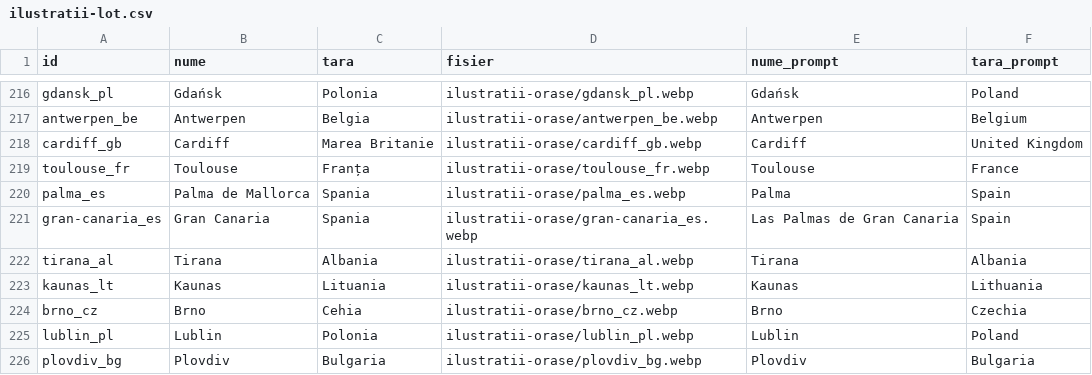
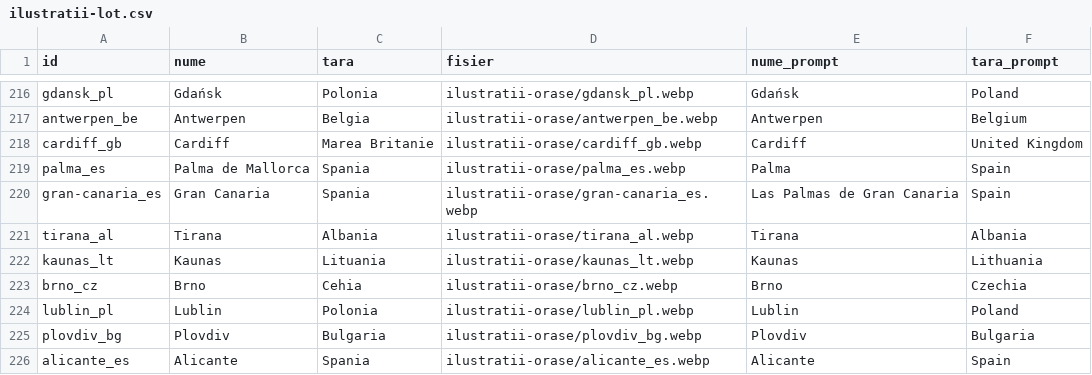
Before and after one commit to Ionutz6/23citybreak, a CSV file: tools/ilustratii-lot.csv, drawn as a sheet; only a part is shown, gaps mark what is left out; the shorter side is filled out with more unchanged rows; the diff names each change by its address in the sheet, - before the commit and + after, or states it on an @@ line.

Commit message:
Add illustrated Toulouse guide

```diff
--- a/tools/ilustratii-lot.csv
+++ b/tools/ilustratii-lot.csv
-row 219: toulouse_fr | Toulouse | Franța | ilustratii-orase/toulouse_fr.webp | Toulouse | France
```
Also changed, not shown: 5 other files.
